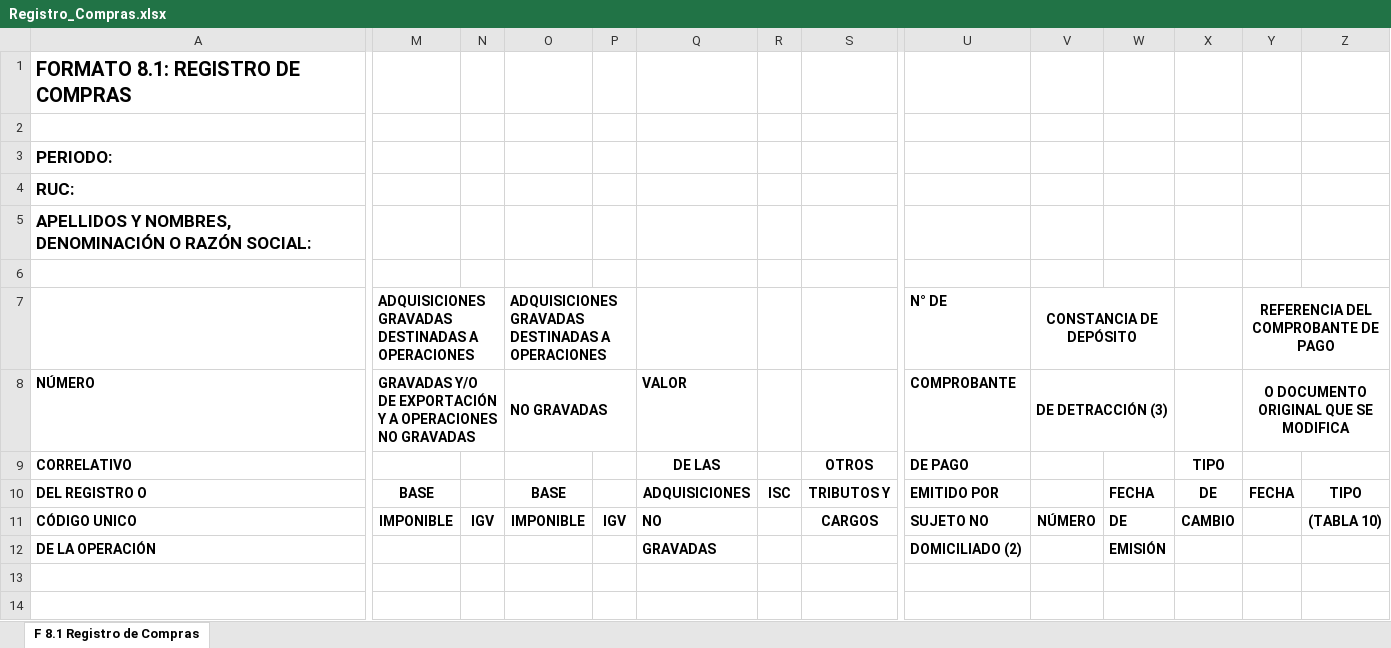
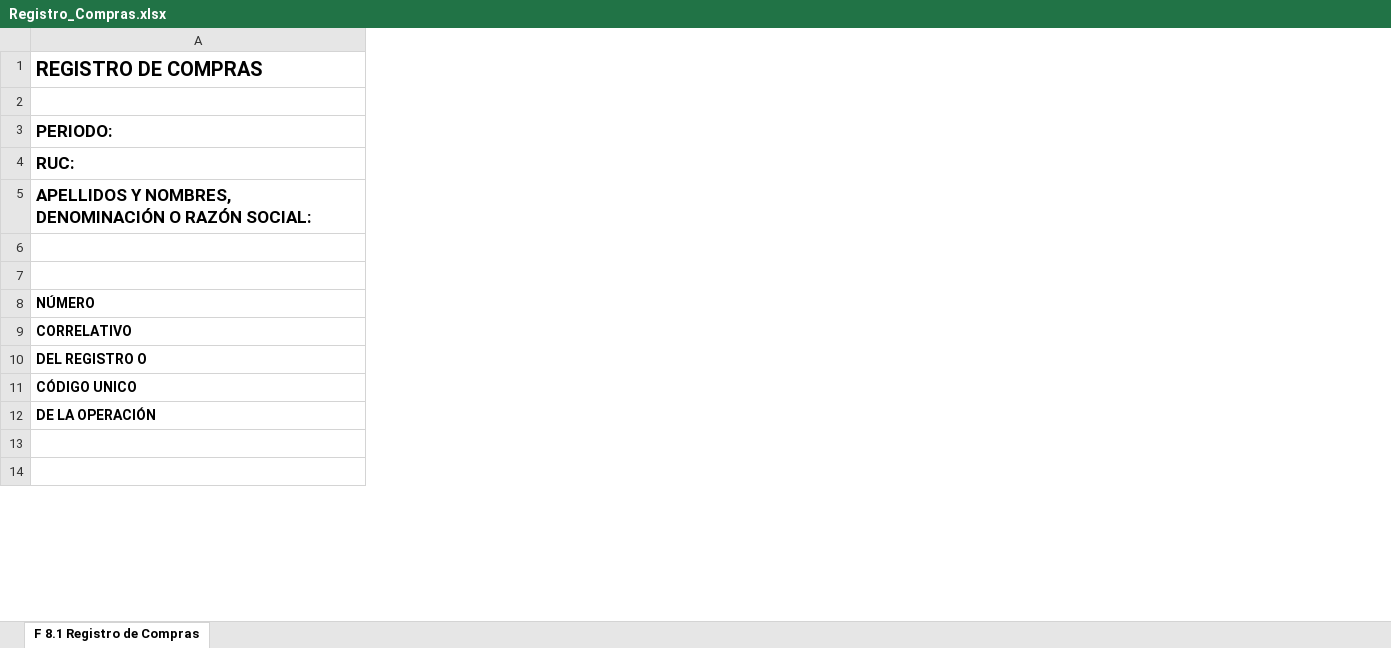
Before and after one commit to ryushade/CONTABILIDAD_PROYECTO, an Excel workbook: app/templates/contable/plantillas/Registro_Compras.xlsx, sheet F 8.1 Registro de Compras, drawn as a sheet; only a part is shown, gaps mark what is left out; values as stored, in another font and other column widths than the file's, no borders; the diff covers the shown part only; the diff names each change by its address in the sheet, - before the commit and + after, or states it on an @@ line.

```diff
--- a/app/templates/contable/plantillas/Registro_Compras.xlsx (sheet F 8.1 Registro de Compras)
+++ b/app/templates/contable/plantillas/Registro_Compras.xlsx (sheet F 8.1 Registro de Compras)
-column M, rows 7-11: ADQUISICIONES GRAVADAS DESTINADAS A OPERACIONES | GRAVADAS Y/O DE EXPORTACIÓN Y A OPERACIONES NO GRAVADAS |  | BASE | IMPONIBLE
-column N, row 11: IGV
-column O, rows 7-11: ADQUISICIONES GRAVADAS DESTINADAS A OPERACIONES | NO GRAVADAS |  | BASE | IMPONIBLE
-column P, row 11: IGV
-column Q, rows 8-12: VALOR | DE LAS | ADQUISICIONES | NO | GRAVADAS
-column R, row 10: ISC
-column S, rows 9-11: OTROS | TRIBUTOS Y | CARGOS
-column U (N° DE), rows 8-12: COMPROBANTE | DE PAGO | EMITIDO POR | SUJETO NO | DOMICILIADO (2)
-column V (CONSTANCIA DE DEPÓSITO), rows 8-11: DE DETRACCIÓN (3) |  |  | NÚMERO
-column W, rows 10-12: FECHA | DE | EMISIÓN
-column X, rows 9-11: TIPO | DE | CAMBIO
-column Y, rows 7-10: REFERENCIA DEL COMPROBANTE DE PAGO | O DOCUMENTO ORIGINAL QUE SE MODIFICA |  | FECHA
-column Z, rows 10-11: TIPO | (TABLA 10)
-A1: FORMATO 8.1: REGISTRO DE COMPRAS
+A1: REGISTRO DE COMPRAS
```
Also changed, not shown: 2 removed columns elsewhere in this sheet, 2 other files.
